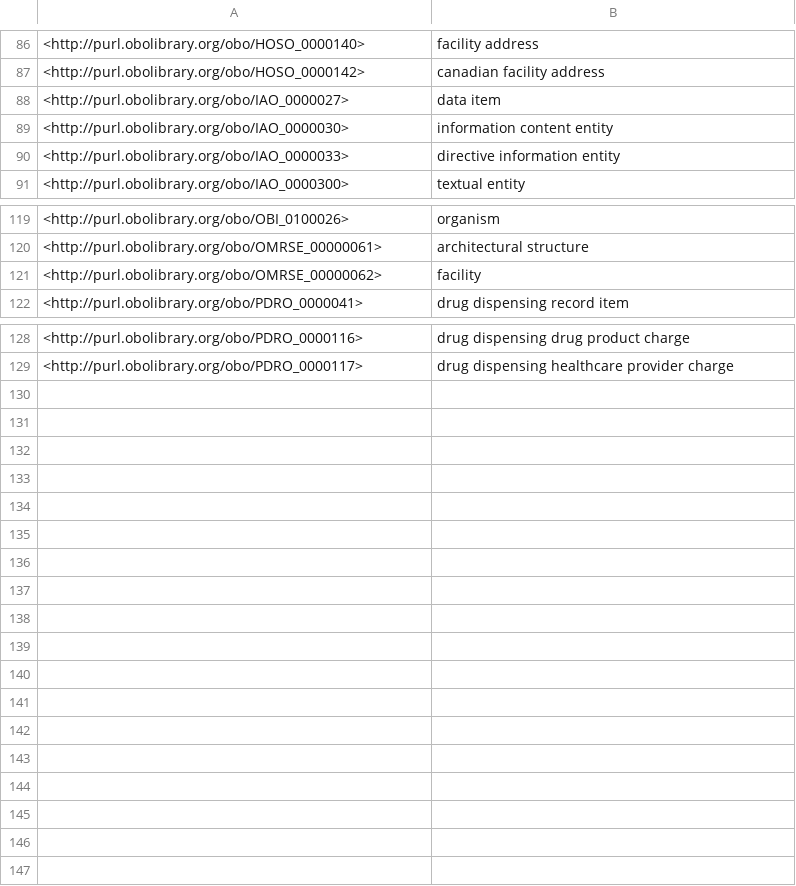
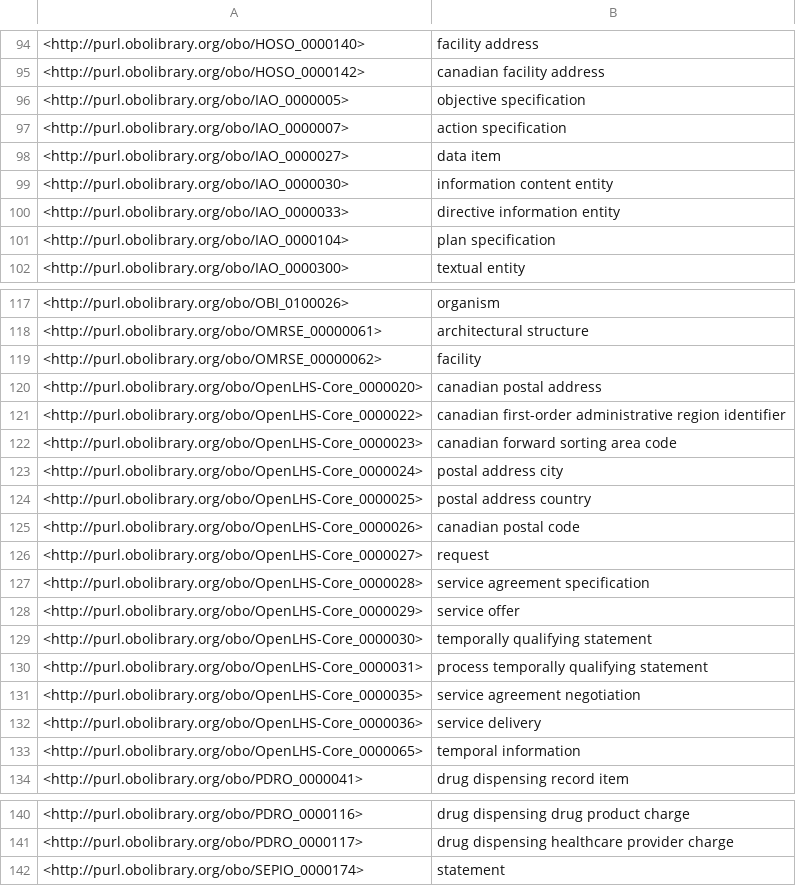
Before and after one commit to OpenLHS/HDRN, a TSV file: src/ontology/subsets/HDRNv1.tsv, drawn as a sheet; only a part is shown, gaps mark what is left out; the diff covers the shown part only; the diff names each change by its address in the sheet, - before the commit and + after, or states it on an @@ line.

```diff
--- a/src/ontology/subsets/HDRNv1.tsv
+++ b/src/ontology/subsets/HDRNv1.tsv
+row 96: <http://purl.obolibrary.org/obo/IAO_0000005> | objective specification
+row 97: <http://purl.obolibrary.org/obo/IAO_0000007> | action specification
+row 101: <http://purl.obolibrary.org/obo/IAO_0000104> | plan specification
+row 120: <http://purl.obolibrary.org/obo/OpenLHS-Core_0000020> | canadian postal address
+row 121: <http://purl.obolibrary.org/obo/OpenLHS-Core_0000022> | canadian first-order administrative region identifier
+row 122: <http://purl.obolibrary.org/obo/OpenLHS-Core_0000023> | canadian forward sorting area code
+row 123: <http://purl.obolibrary.org/obo/OpenLHS-Core_0000024> | postal address city
+row 124: <http://purl.obolibrary.org/obo/OpenLHS-Core_0000025> | postal address country
+row 125: <http://purl.obolibrary.org/obo/OpenLHS-Core_0000026> | canadian postal code
+row 126: <http://purl.obolibrary.org/obo/OpenLHS-Core_0000027> | request
+row 127: <http://purl.obolibrary.org/obo/OpenLHS-Core_0000028> | service agreement specification
+row 128: <http://purl.obolibrary.org/obo/OpenLHS-Core_0000029> | service offer
+row 129: <http://purl.obolibrary.org/obo/OpenLHS-Core_0000030> | temporally qualifying statement
+row 130: <http://purl.obolibrary.org/obo/OpenLHS-Core_0000031> | process temporally qualifying statement
+row 131: <http://purl.obolibrary.org/obo/OpenLHS-Core_0000035> | service agreement negotiation
+row 132: <http://purl.obolibrary.org/obo/OpenLHS-Core_0000036> | service delivery
+row 133: <http://purl.obolibrary.org/obo/OpenLHS-Core_0000065> | temporal information
+row 142: <http://purl.obolibrary.org/obo/SEPIO_0000174> | statement
```
Also changed, not shown: 15 added rows, 20 removed rows and 19 edited cells elsewhere in this file, subsets/HDRNv1.tsv, 12 other files.
